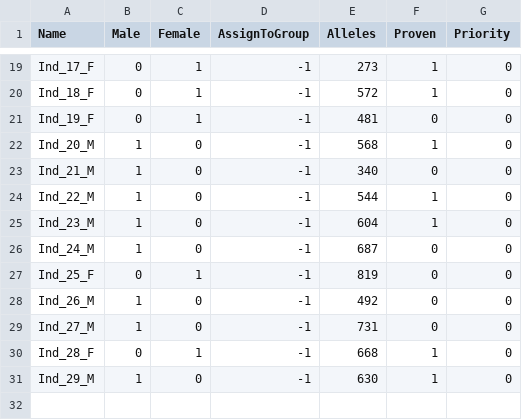
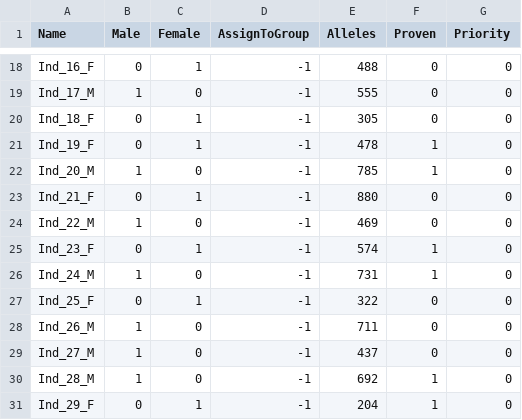
Before and after one commit to SXNPYN/CoBreeder_for_GhostWolves, a CSV file: data/section_5/scalability/synthetic_30_normal_dist/individuals.csv, drawn as a sheet; only a part is shown, gaps mark what is left out; removed rows and columns are numbered as before the commit, all else as after; the diff covers the shown part only; the diff names each change by its address in the sheet, - before the commit and + after, or states it on an @@ line.

```diff
--- a/data/section_5/scalability/synthetic_30_normal_dist/individuals.csv
+++ b/data/section_5/scalability/synthetic_30_normal_dist/individuals.csv
-A18 (Name): Ind_17_F
+A18 (Name): Ind_16_F
-E18 (Alleles): 273
+E18 (Alleles): 488
-F18 (Proven): 1
+F18 (Proven): 0
+row 19: Ind_17_M | 1 | 0 | -1 | 555 | 0 | 0
-E20 (Alleles): 572
+E20 (Alleles): 305
-F20 (Proven): 1
+F20 (Proven): 0
-E21 (Alleles): 481
+E21 (Alleles): 478
-F21 (Proven): 0
+F21 (Proven): 1
-E22 (Alleles): 568
+E22 (Alleles): 785
-A23 (Name): Ind_21_M
+A23 (Name): Ind_21_F
-B23 (Male): 1
+B23 (Male): 0
-C23 (Female): 0
+C23 (Female): 1
-E23 (Alleles): 340
+E23 (Alleles): 880
-E24 (Alleles): 544
+E24 (Alleles): 469
-F24 (Proven): 1
+F24 (Proven): 0
-A25 (Name): Ind_23_M
+A25 (Name): Ind_23_F
-B25 (Male): 1
+B25 (Male): 0
-C25 (Female): 0
+C25 (Female): 1
-E25 (Alleles): 604
+E25 (Alleles): 574
-E26 (Alleles): 687
+E26 (Alleles): 731
-F26 (Proven): 0
+F26 (Proven): 1
-E27 (Alleles): 819
+E27 (Alleles): 322
-E28 (Alleles): 492
+E28 (Alleles): 711
-E29 (Alleles): 731
+E29 (Alleles): 437
-row 30: Ind_28_F | 0 | 1 | -1 | 668 | 1 | 0
-A30 (Name): Ind_29_M
+A30 (Name): Ind_28_M
-E30 (Alleles): 630
+E30 (Alleles): 692
+row 31: Ind_29_F | 0 | 1 | -1 | 204 | 1 | 0
```
Also changed, not shown: 2 added rows, 3 removed rows and 28 edited cells elsewhere in this file, data/section_5/scalability/synthetic_30_normal_dist/pr-scaled.csv, data/section_5/scalability/synthetic_45_normal_dist/individuals.csv, 11 other files.
